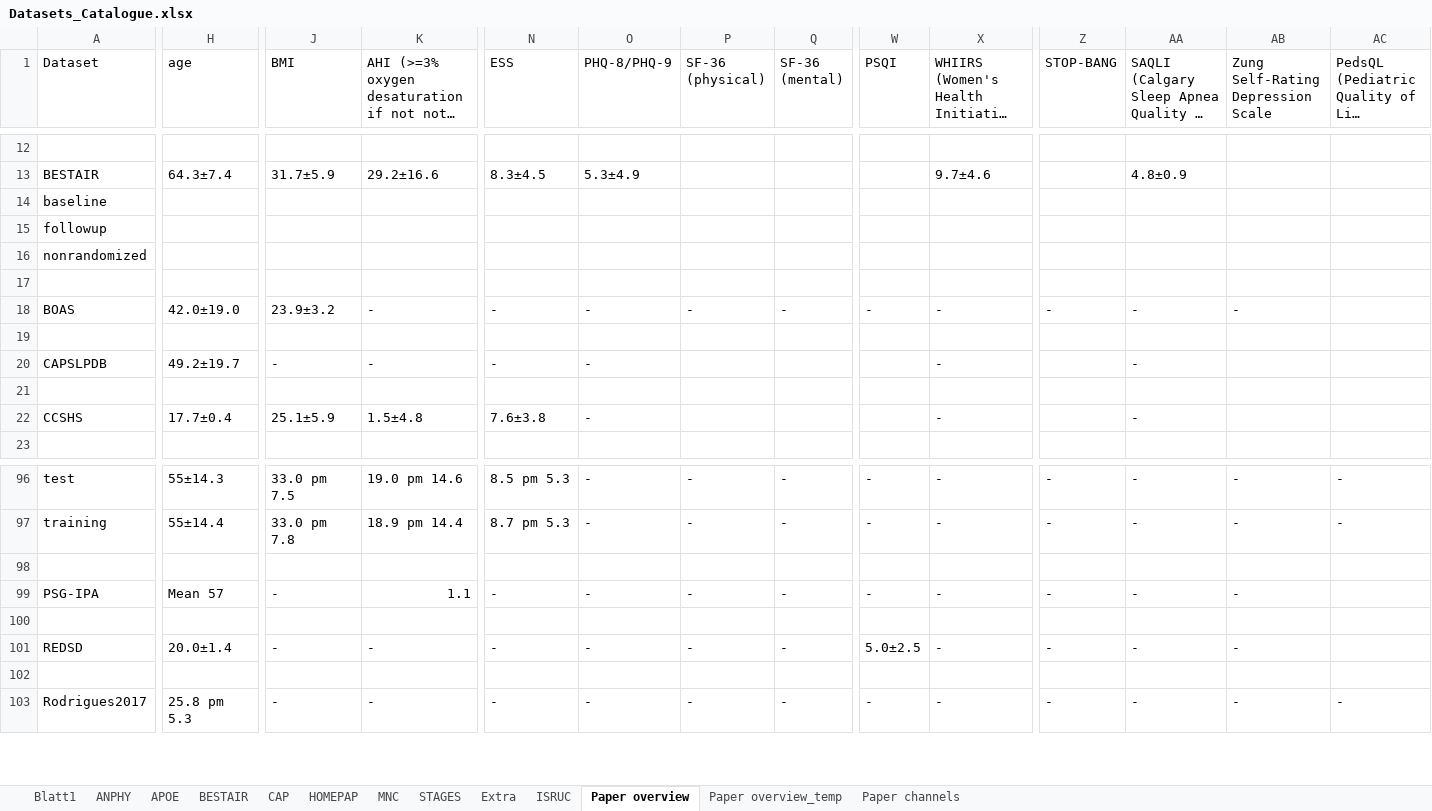
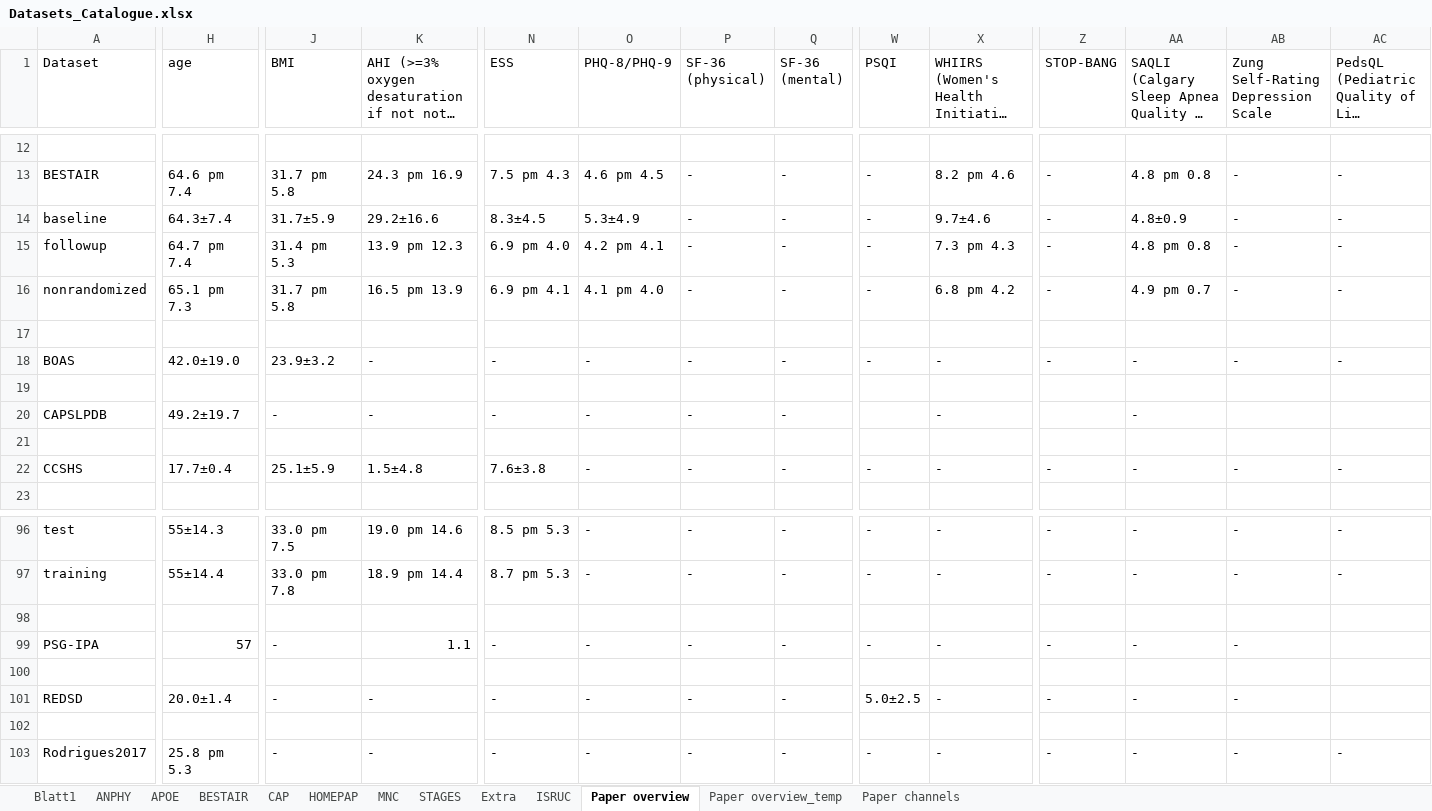
Before and after one commit to mtec-TUB/pillowcase, an Excel workbook: Datasets_Catalogue.xlsx, sheet Paper overview, drawn as a sheet; only a part is shown, gaps mark what is left out; long unchanged cells end in …; values as stored, in another font and other column widths than the file's, no cell formats; removed rows and columns are numbered as before the commit, all else as after; rows hold the shown columns only; the diff covers the shown part only; the diff names each change by its address in the sheet, - before the commit and + after, or states it on an @@ line.

```diff
--- a/Datasets_Catalogue.xlsx (sheet Paper overview)
+++ b/Datasets_Catalogue.xlsx (sheet Paper overview)
-H13 (age): 64.3±7.4
+H13 (age): 64.6 pm 7.4
-J13 (BMI): 31.7±5.9
+J13 (BMI): 31.7 pm 5.8
-K13: 29.2±16.6
+K13: 24.3 pm 16.9
-N13 (ESS): 8.3±4.5
+N13 (ESS): 7.5 pm 4.3
-O13 (PHQ-8/PHQ-9): 5.3±4.9
+O13 (PHQ-8/PHQ-9): 4.6 pm 4.5
-P13 (SF-36 (physical)): (empty)
+P13 (SF-36 (physical)): -
-Q13 (SF-36 (mental)): (empty)
+Q13 (SF-36 (mental)): -
-W13 (PSQI): (empty)
+W13 (PSQI): -
-X13: 9.7±4.6
+X13: 8.2 pm 4.6
-Z13 (STOP-BANG): (empty)
+Z13 (STOP-BANG): -
-AA13: 4.8±0.9
+AA13: 4.8 pm 0.8
-AB13: (empty)
+AB13: -
-AC13: (empty)
+AC13: -
-row 14: baseline
-row 15: followup
-row 16: nonrandomized
+row 14: baseline | 64.3±7.4 | 31.7±5.9 | 29.2±16.6 | 8.3±4.5 | 5.3±4.9 | - | - | - | 9.7±4.6 | - | 4.8±0.9 | - | -
+row 15: followup | 64.7 pm 7.4 | 31.4 pm 5.3 | 13.9 pm 12.3 | 6.9 pm 4.0 | 4.2 pm 4.1 | - | - | - | 7.3 pm 4.3 | - | 4.8 pm 0.8 | - | -
+row 16: nonrandomized | 65.1 pm 7.3 | 31.7 pm 5.8 | 16.5 pm 13.9 | 6.9 pm 4.1 | 4.1 pm 4.0 | - | - | - | 6.8 pm 4.2 | - | 4.9 pm 0.7 | - | -
-AC18: (empty)
+AC18: -
-P20 (SF-36 (physical)): (empty)
+P20 (SF-36 (physical)): -
-Q20 (SF-36 (mental)): (empty)
+Q20 (SF-36 (mental)): -
-P22 (SF-36 (physical)): (empty)
+P22 (SF-36 (physical)): -
-Q22 (SF-36 (mental)): (empty)
+Q22 (SF-36 (mental)): -
-W22 (PSQI): (empty)
+W22 (PSQI): -
-Z22 (STOP-BANG): (empty)
+Z22 (STOP-BANG): -
-AB22: (empty)
+AB22: -
-AC22: (empty)
+AC22: -
-H99 (age): Mean 57
+H99 (age): 57
```
Also changed, not shown: 21 added rows, 5 removed rows and 167 edited cells elsewhere in this sheet, sheet Paper channels, cell formats, 1 other file.
